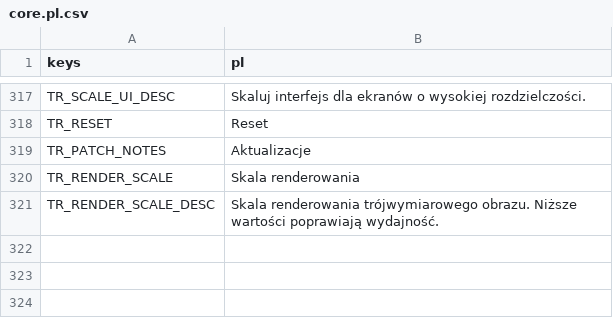
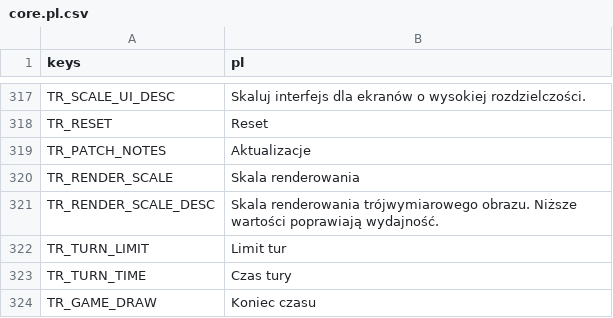
Before and after one commit to P1X-in/tanks-of-freedom-ii, a CSV file: assets/translations/core.pl.csv, drawn as a sheet; only a part is shown, gaps mark what is left out; the diff names each change by its address in the sheet, - before the commit and + after, or states it on an @@ line.

Commit message:
Turn and time limit for turns setup, functionality draft

```diff
--- a/assets/translations/core.pl.csv
+++ b/assets/translations/core.pl.csv
+row 322: TR_TURN_LIMIT | Limit tur
+row 323: TR_TURN_TIME | Czas tury
+row 324: TR_GAME_DRAW | Koniec czasu
```
Also changed, not shown: assets/translations/core.en.csv, 18 other files.
